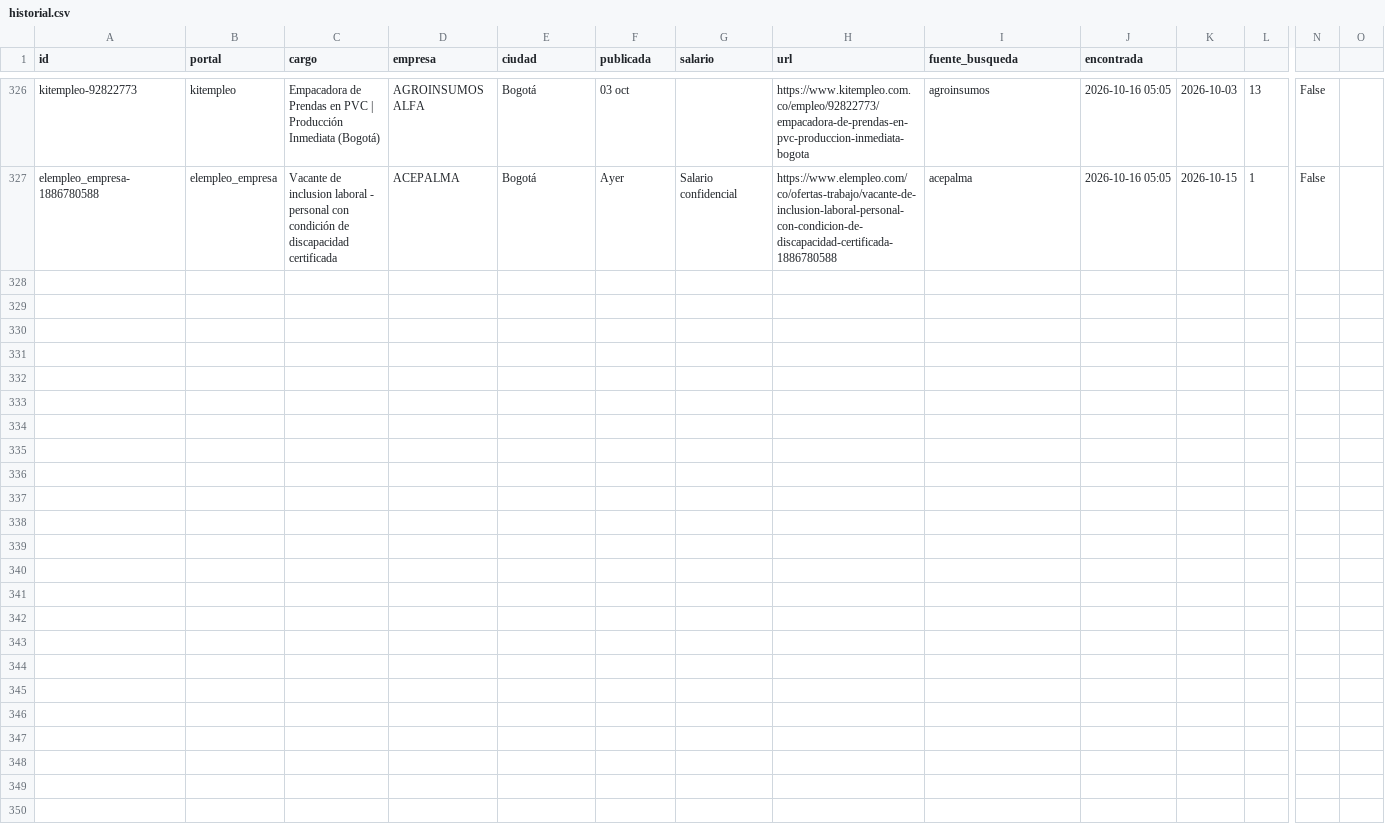
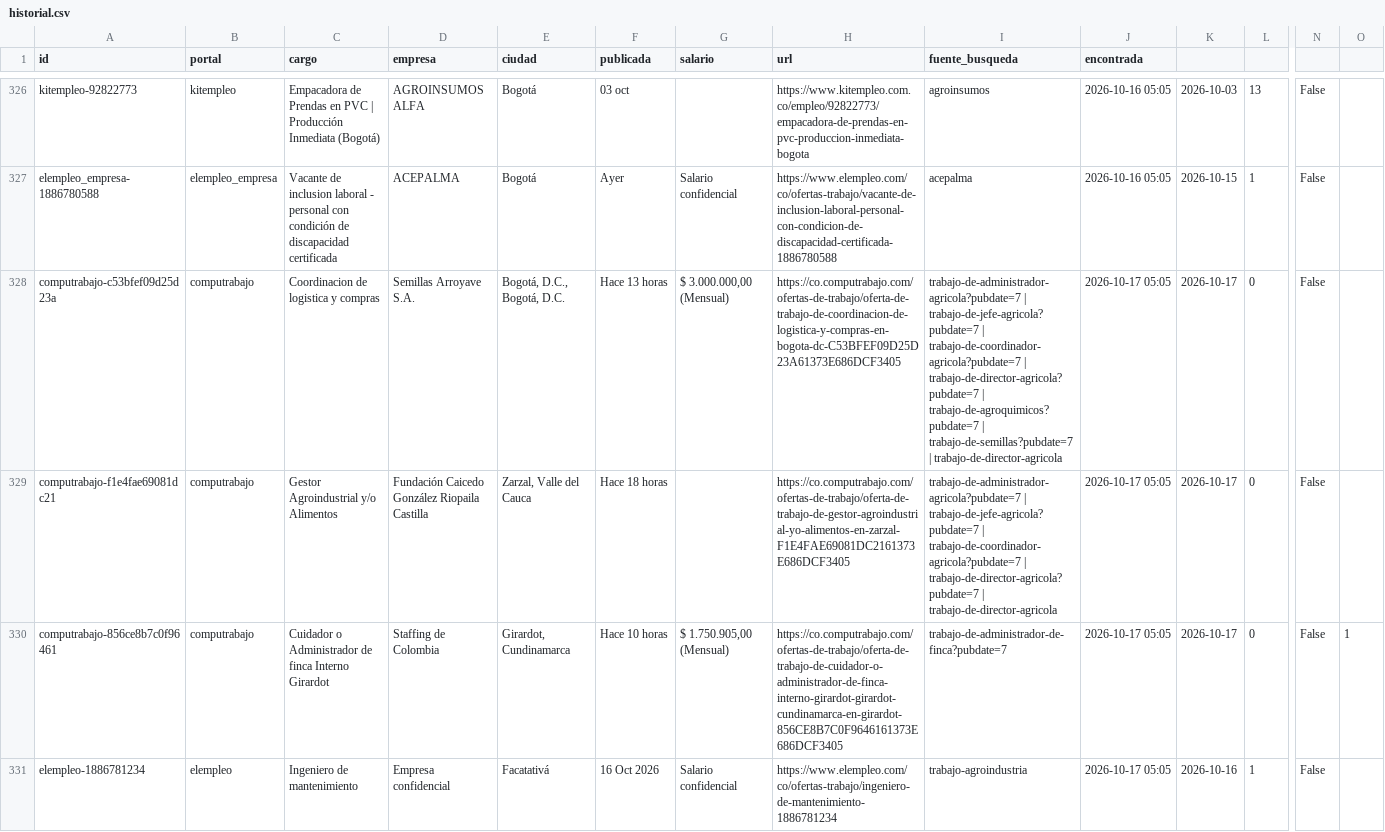
Before and after one commit to vargas9504/vacantes-agro-robot, a CSV file: data/historial.csv, drawn as a sheet; only a part is shown, gaps mark what is left out; rows hold the shown columns only; the diff covers the shown part only; the diff names each change by its address in the sheet, - before the commit and + after, or states it on an @@ line.

```diff
--- a/data/historial.csv
+++ b/data/historial.csv
+row 328: computrabajo-c53bfef09d25d23a | computrabajo | Coordinacion de logistica y compras | Semillas Arroyave S.A. | Bogotá, D.C., Bogotá, D.C. | Hace 13 horas | $ 3.000.000,00 (Mensual) | https://co.computrabajo.com/ofertas-de-trabajo/oferta-de-trabajo-de-coordinacion-de-logistica-y-compras-en-bogota-dc-C53BFEF09D25D23A61373E686DCF3405 | trabajo-de-administrador-agricola?pubdate=7 | trabajo-de-jefe-agricola?pubdate=7 | trabajo-de-coordinador-agricola?pubdate=7 | trabajo-de-director-agricola?pubdate=7 | trabajo-de-agroquimicos?pubdate=7 | trabajo-de-semillas?pubdate=7 | trabajo-de-director-agricola | 2026-10-17 05:05 | 2026-10-17 | 0 | False
+row 329: computrabajo-f1e4fae69081dc21 | computrabajo | Gestor Agroindustrial y/o Alimentos | Fundación Caicedo González Riopaila Castilla | Zarzal, Valle del Cauca | Hace 18 horas |  | https://co.computrabajo.com/ofertas-de-trabajo/oferta-de-trabajo-de-gestor-agroindustrial-yo-alimentos-en-zarzal-F1E4FAE69081DC2161373E686DCF3405 | trabajo-de-administrador-agricola?pubdate=7 | trabajo-de-jefe-agricola?pubdate=7 | trabajo-de-coordinador-agricola?pubdate=7 | trabajo-de-director-agricola?pubdate=7 | trabajo-de-director-agricola | 2026-10-17 05:05 | 2026-10-17 | 0 | False
+row 330: computrabajo-856ce8b7c0f96461 | computrabajo | Cuidador o Administrador de finca Interno Girardot | Staffing de Colombia | Girardot, Cundinamarca | Hace 10 horas | $ 1.750.905,00 (Mensual) | https://co.computrabajo.com/ofertas-de-trabajo/oferta-de-trabajo-de-cuidador-o-administrador-de-finca-interno-girardot-girardot-cundinamarca-en-girardot-856CE8B7C0F9646161373E686DCF3405 | trabajo-de-administrador-de-finca?pubdate=7 | 2026-10-17 05:05 | 2026-10-17 | 0 | False | 1
+row 331: elempleo-1886781234 | elempleo | Ingeniero de mantenimiento | Empresa confidencial | Facatativá | 16 Oct 2026 | Salario confidencial | https://www.elempleo.com/co/ofertas-trabajo/ingeniero-de-mantenimiento-1886781234 | trabajo-agroindustria | 2026-10-17 05:05 | 2026-10-16 | 1 | False
```
Also changed, not shown: 4 added rows elsewhere in this file, data/nuevas.csv, 6 other files.
